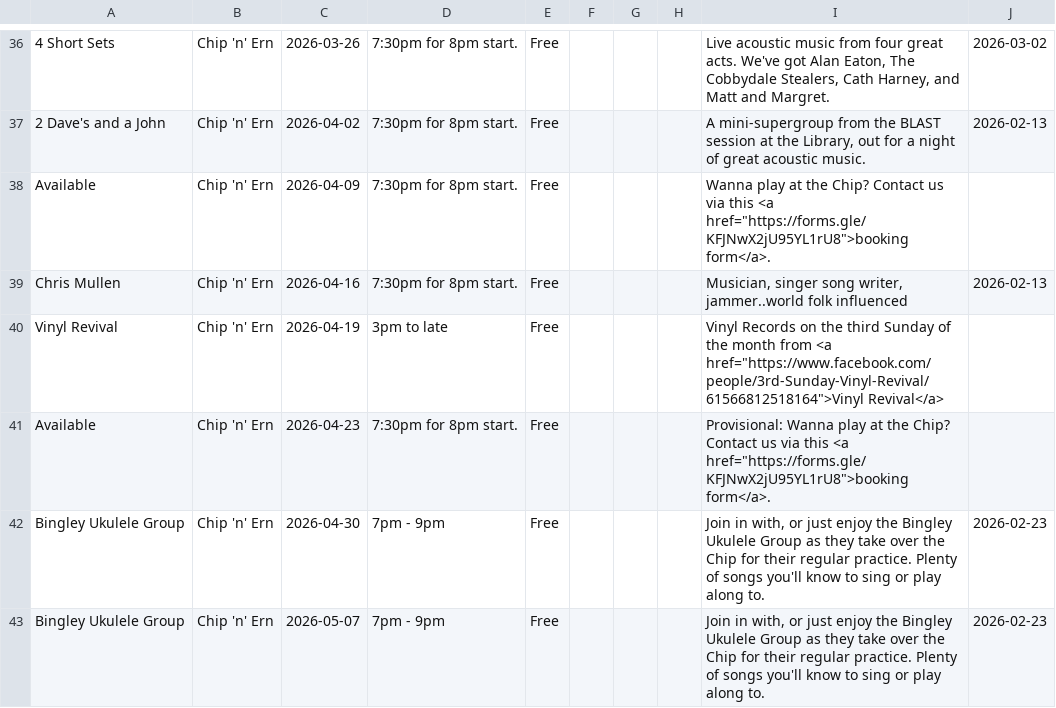
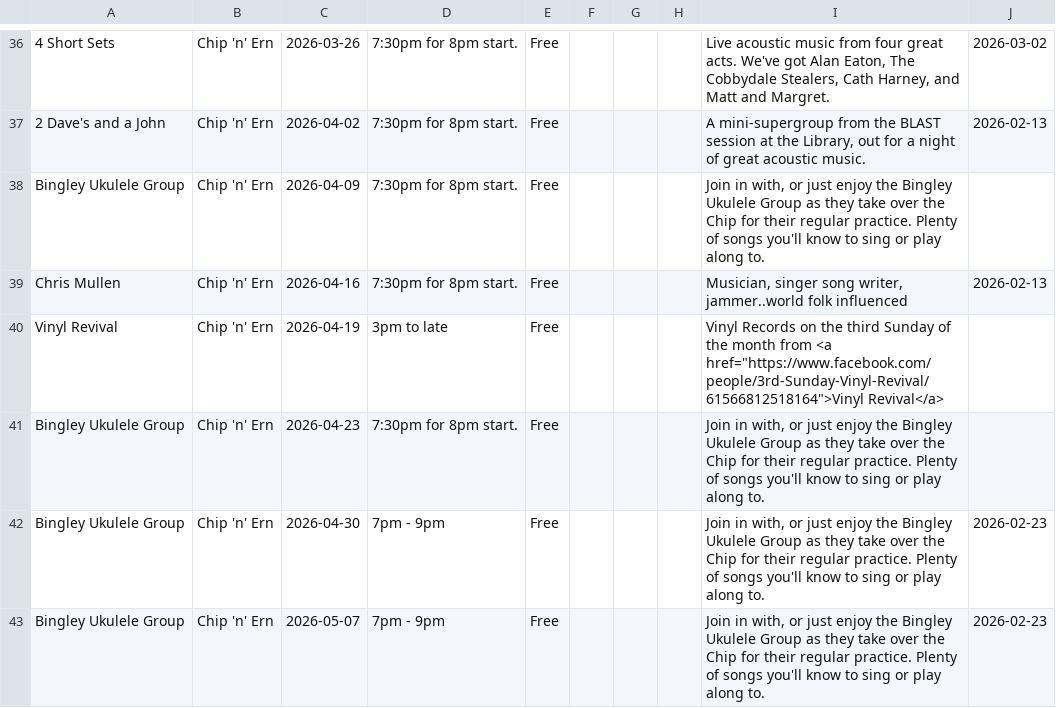
Before and after one commit to caprenter/chip, a CSV file: docs/_data/chip.csv, drawn as a sheet; only a part is shown, gaps mark what is left out; the diff names each change by its address in the sheet, - before the commit and + after, or states it on an @@ line.

```diff
--- a/docs/_data/chip.csv
+++ b/docs/_data/chip.csv
-A38: Available
+A38: Bingley Ukulele Group
-I38: Wanna play at the Chip? Contact us via this <a href="https://forms.gle/KFJNwX2jU95YL1rU8">booking form</a>.
+I38: Join in with, or just enjoy the Bingley Ukulele Group as they take over the Chip for their regular practice. Plenty of songs you'll know to sing or play along to.
-A41: Available
+A41: Bingley Ukulele Group
-I41: Provisional: Wanna play at the Chip? Contact us via this <a href="https://forms.gle/KFJNwX2jU95YL1rU8">booking form</a>.
+I41: Join in with, or just enjoy the Bingley Ukulele Group as they take over the Chip for their regular practice. Plenty of songs you'll know to sing or play along to.
```
Also changed, not shown: docs/_data/events.csv.
